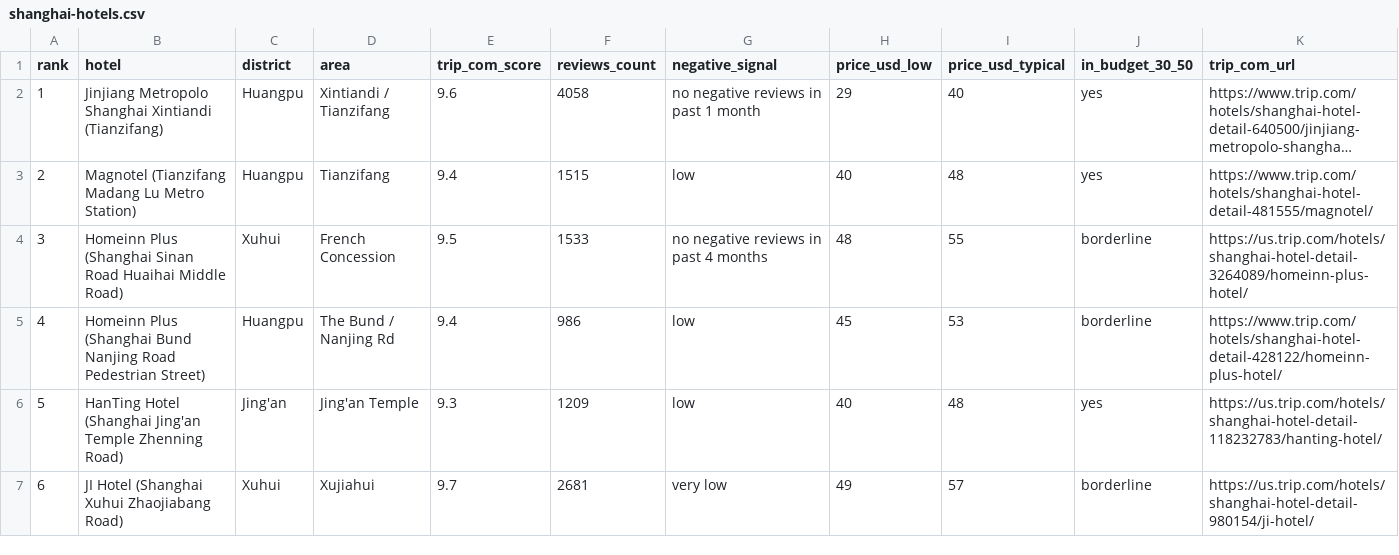
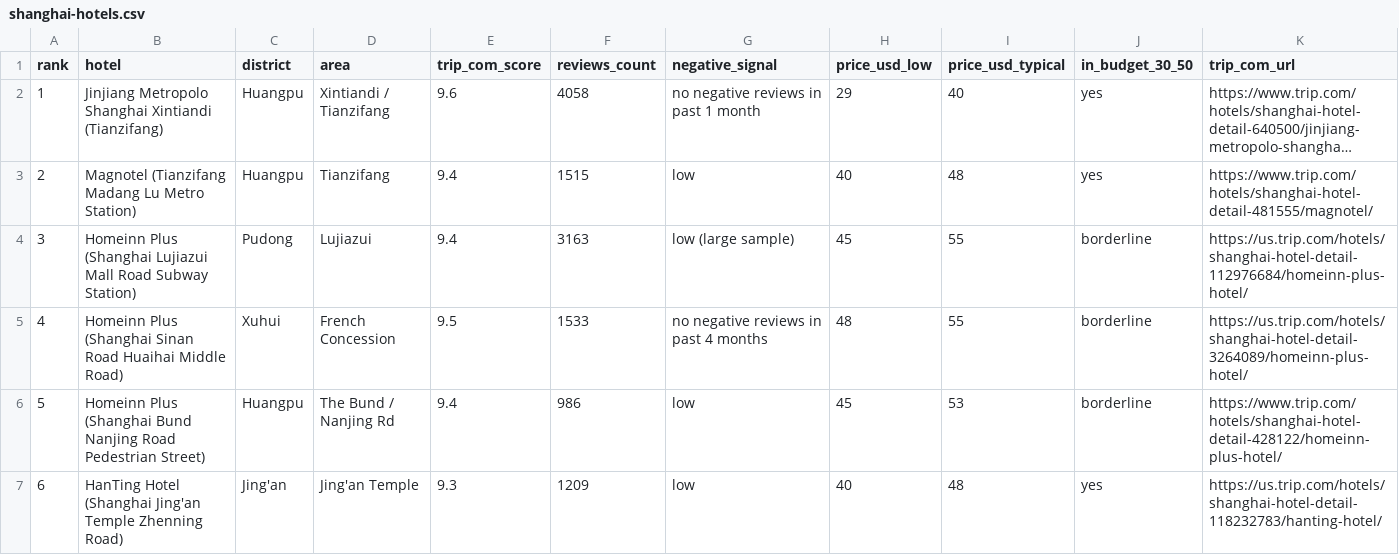
Before and after one commit to Aibek09/claude-projects, a CSV file: data/shanghai-hotels.csv, drawn as a sheet; only a part is shown; the shorter side is filled out with more unchanged rows; long unchanged cells end in …; addresses are those after the commit; the diff names each change by its address in the sheet, - before the commit and + after, or states it on an @@ line.

```diff
--- a/data/shanghai-hotels.csv
+++ b/data/shanghai-hotels.csv
+row 4: 3 | Homeinn Plus (Shanghai Lujiazui Mall Road Subway Station) | Pudong | Lujiazui | 9.4 | 3163 | low (large sample) | 45 | 55 | borderline | https://us.trip.com/hotels/shanghai-hotel-detail-112976684/homeinn-plus-hotel/
@@ column A (rank) renumbered from row 5 down @@
```
Also changed, not shown: 1 other file.
